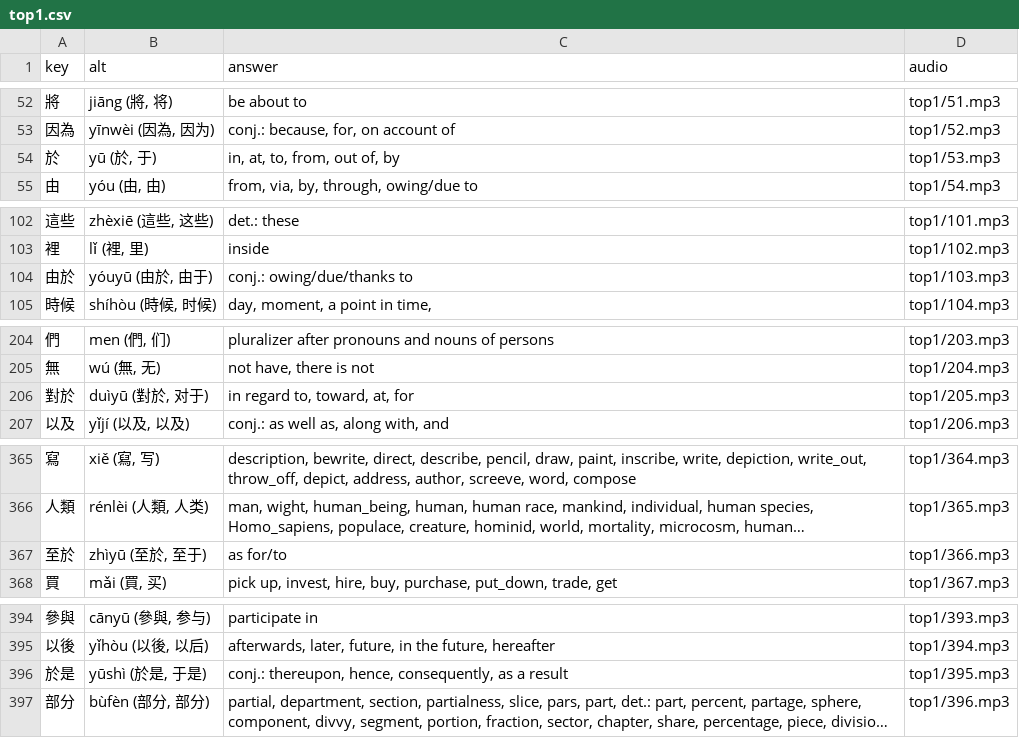
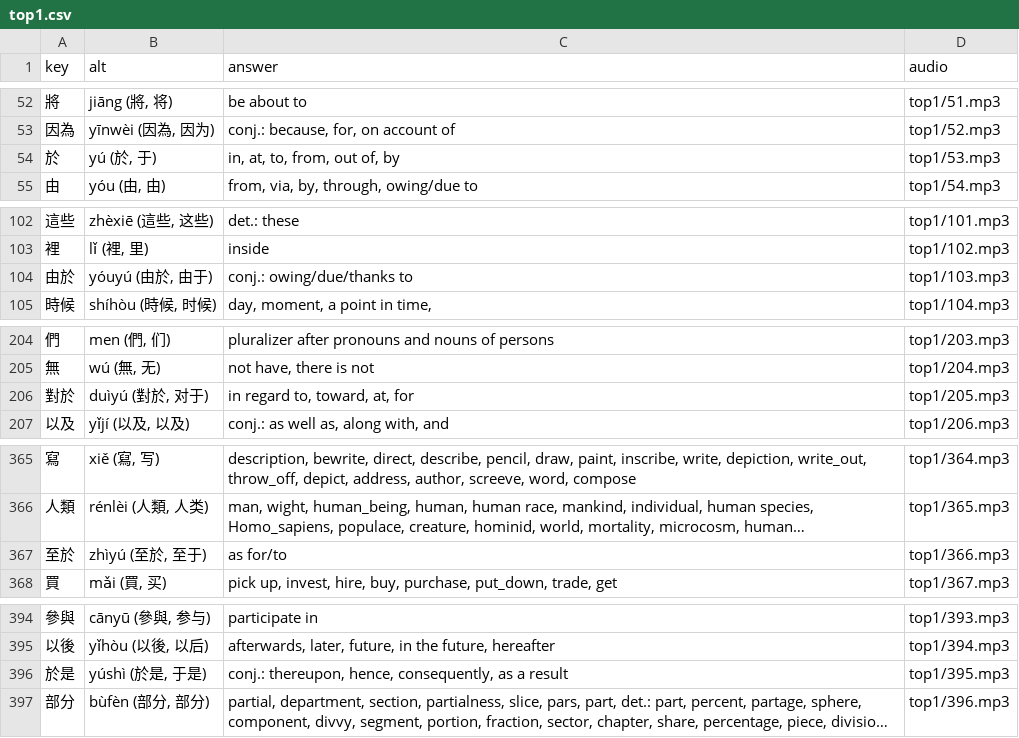
Before and after one commit to timwarnock/lingua.avant.net, a CSV file: zh-flashcards/data/top1.csv, drawn as a sheet; only a part is shown, gaps mark what is left out; long unchanged cells end in …; the diff covers the shown part only; the diff names each change by its address in the sheet, - before the commit and + after, or states it on an @@ line.

```diff
--- a/zh-flashcards/data/top1.csv
+++ b/zh-flashcards/data/top1.csv
-B54 (alt): yū (於, 于)
+B54 (alt): yú (於, 于)
-B104 (alt): yóuyū (由於, 由于)
+B104 (alt): yóuyú (由於, 由于)
-B206 (alt): duìyū (對於, 对于)
+B206 (alt): duìyú (對於, 对于)
-B367 (alt): zhìyū (至於, 至于)
+B367 (alt): zhìyú (至於, 至于)
-B396 (alt): yūshì (於是, 于是)
+B396 (alt): yúshì (於是, 于是)
```
Also changed, not shown: 3 edited cells elsewhere in this file, zh-flashcards/data/top10.csv, zh-flashcards/data/top2.csv, 7 other files.
